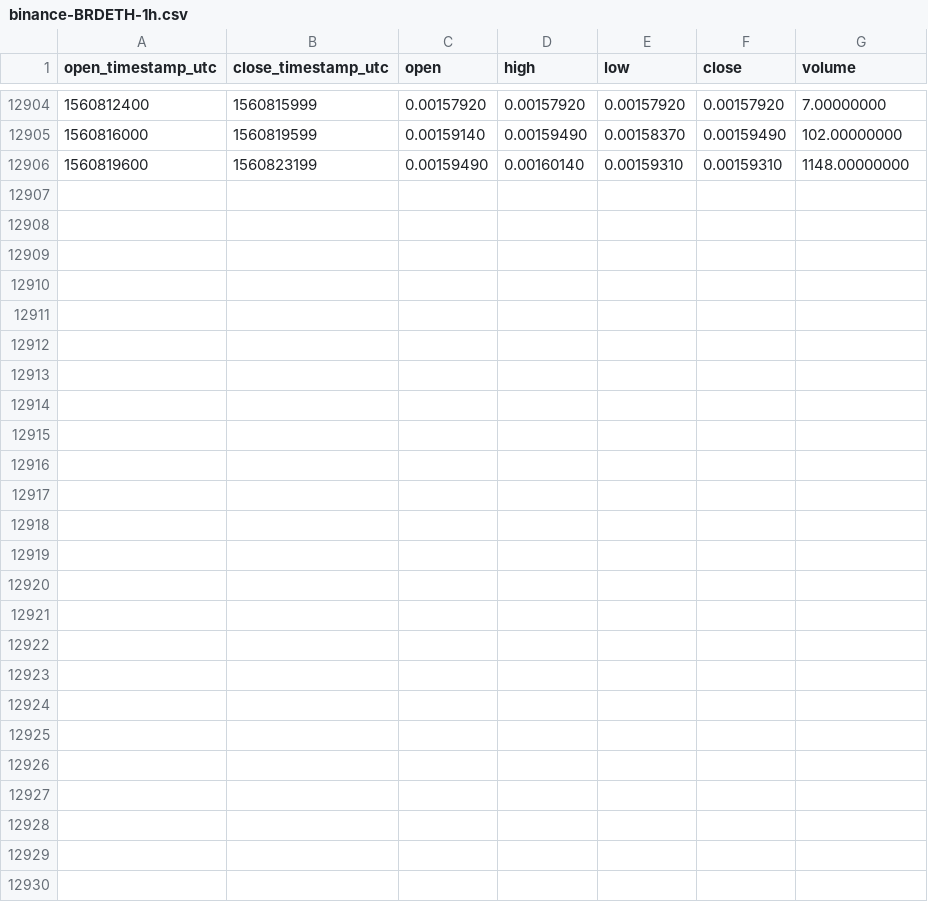
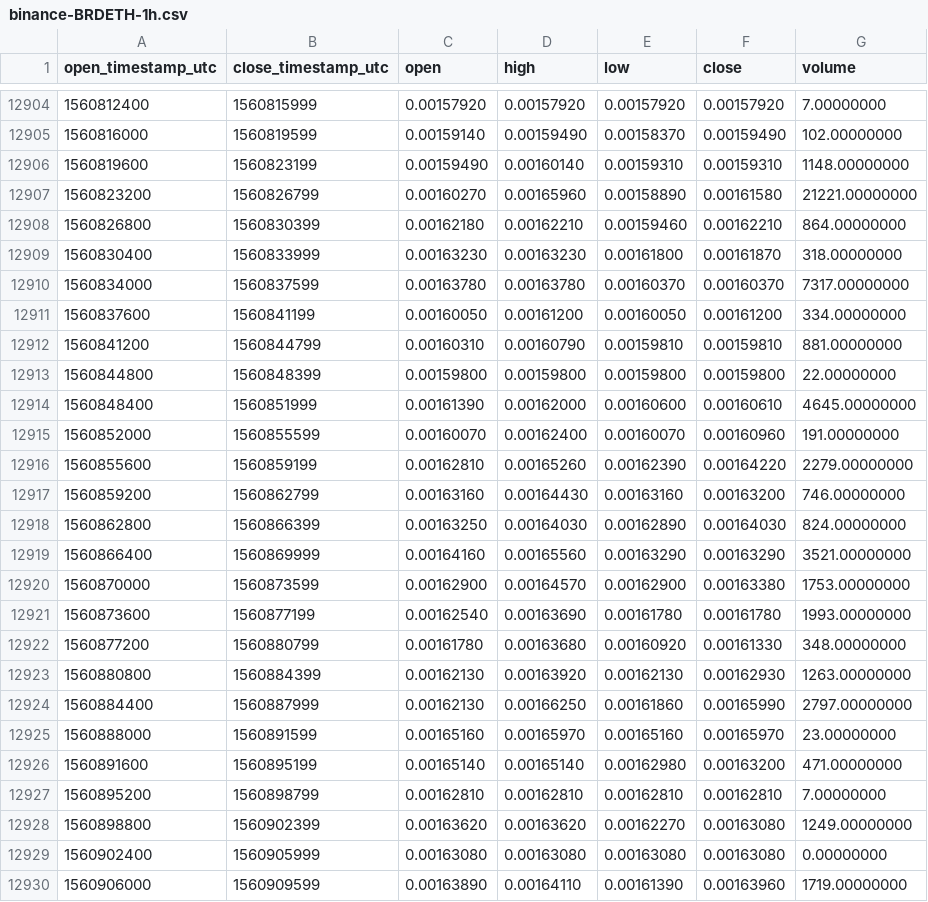
Before and after one commit to cryptobigbro/binance-BRDETH, a CSV file: binance-BRDETH-1h.csv, drawn as a sheet; only a part is shown, gaps mark what is left out.

Commit message:
Update OHLCV data.

```diff
--- a/binance-BRDETH-1h.csv
+++ b/binance-BRDETH-1h.csv
@@ -12906 +12906,25 @@ open_timestamp_utc,close_timestamp_utc,open,high,low,close,volume
 1560819600,1560823199,0.00159490,0.00160140,0.00159310,0.00159310,1148.00000000
+1560823200,1560826799,0.00160270,0.00165960,0.00158890,0.00161580,21221.00000000
+1560826800,1560830399,0.00162180,0.00162210,0.00159460,0.00162210,864.00000000
+1560830400,1560833999,0.00163230,0.00163230,0.00161800,0.00161870,318.00000000
+1560834000,1560837599,0.00163780,0.00163780,0.00160370,0.00160370,7317.00000000
+1560837600,1560841199,0.00160050,0.00161200,0.00160050,0.00161200,334.00000000
+1560841200,1560844799,0.00160310,0.00160790,0.00159810,0.00159810,881.00000000
+1560844800,1560848399,0.00159800,0.00159800,0.00159800,0.00159800,22.00000000
+1560848400,1560851999,0.00161390,0.00162000,0.00160600,0.00160610,4645.00000000
+1560852000,1560855599,0.00160070,0.00162400,0.00160070,0.00160960,191.00000000
+1560855600,1560859199,0.00162810,0.00165260,0.00162390,0.00164220,2279.00000000
+1560859200,1560862799,0.00163160,0.00164430,0.00163160,0.00163200,746.00000000
+1560862800,1560866399,0.00163250,0.00164030,0.00162890,0.00164030,824.00000000
+1560866400,1560869999,0.00164160,0.00165560,0.00163290,0.00163290,3521.00000000
+1560870000,1560873599,0.00162900,0.00164570,0.00162900,0.00163380,1753.00000000
+1560873600,1560877199,0.00162540,0.00163690,0.00161780,0.00161780,1993.00000000
+1560877200,1560880799,0.00161780,0.00163680,0.00160920,0.00161330,348.00000000
+1560880800,1560884399,0.00162130,0.00163920,0.00162130,0.00162930,1263.00000000
+1560884400,1560887999,0.00162130,0.00166250,0.00161860,0.00165990,2797.00000000
+1560888000,1560891599,0.00165160,0.00165970,0.00165160,0.00165970,23.00000000
+1560891600,1560895199,0.00165140,0.00165140,0.00162980,0.00163200,471.00000000
+1560895200,1560898799,0.00162810,0.00162810,0.00162810,0.00162810,7.00000000
+1560898800,1560902399,0.00163620,0.00163620,0.00162270,0.00163080,1249.00000000
+1560902400,1560905999,0.00163080,0.00163080,0.00163080,0.00163080,0.00000000
+1560906000,1560909599,0.00163890,0.00164110,0.00161390,0.00163960,1719.00000000
```
Also changed, not shown: binance-BRDETH-1d.csv.
